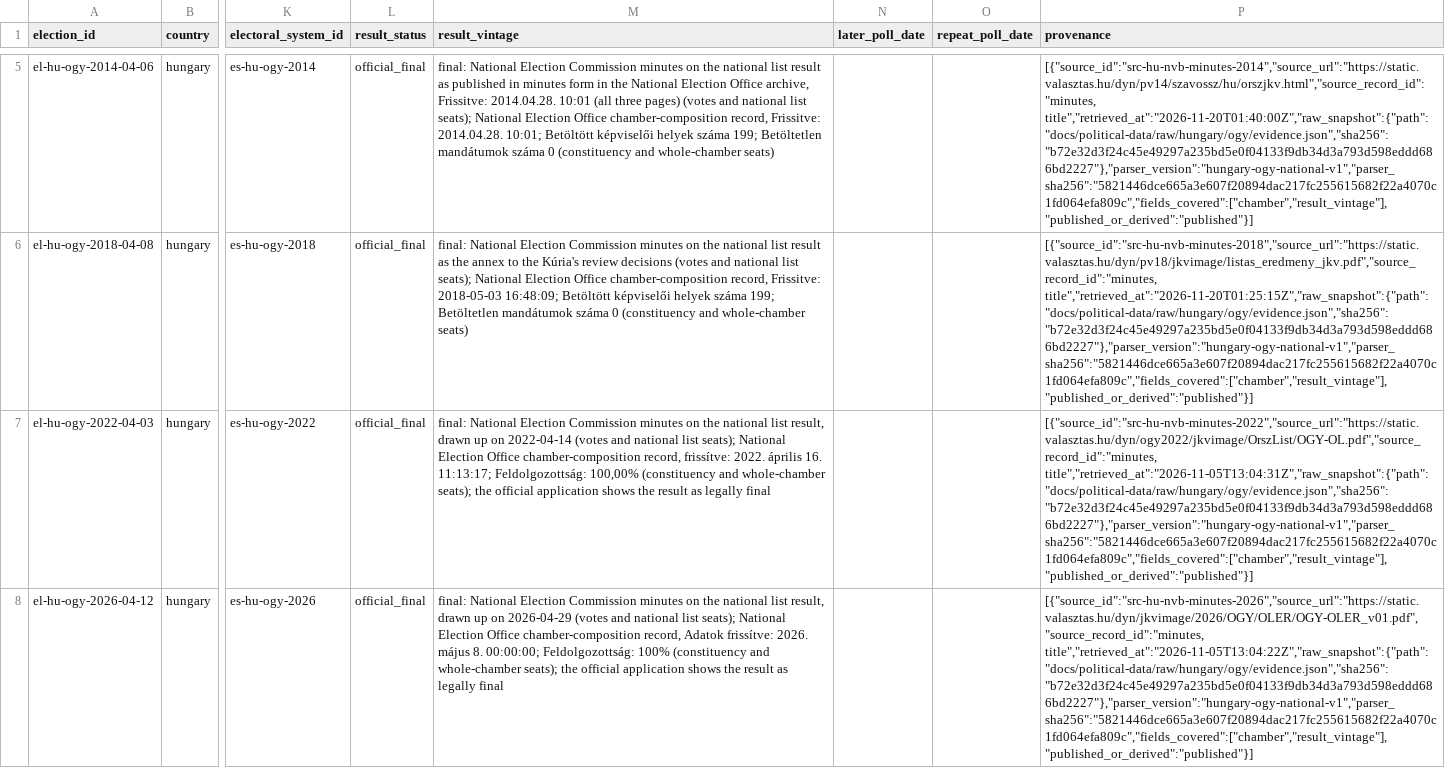
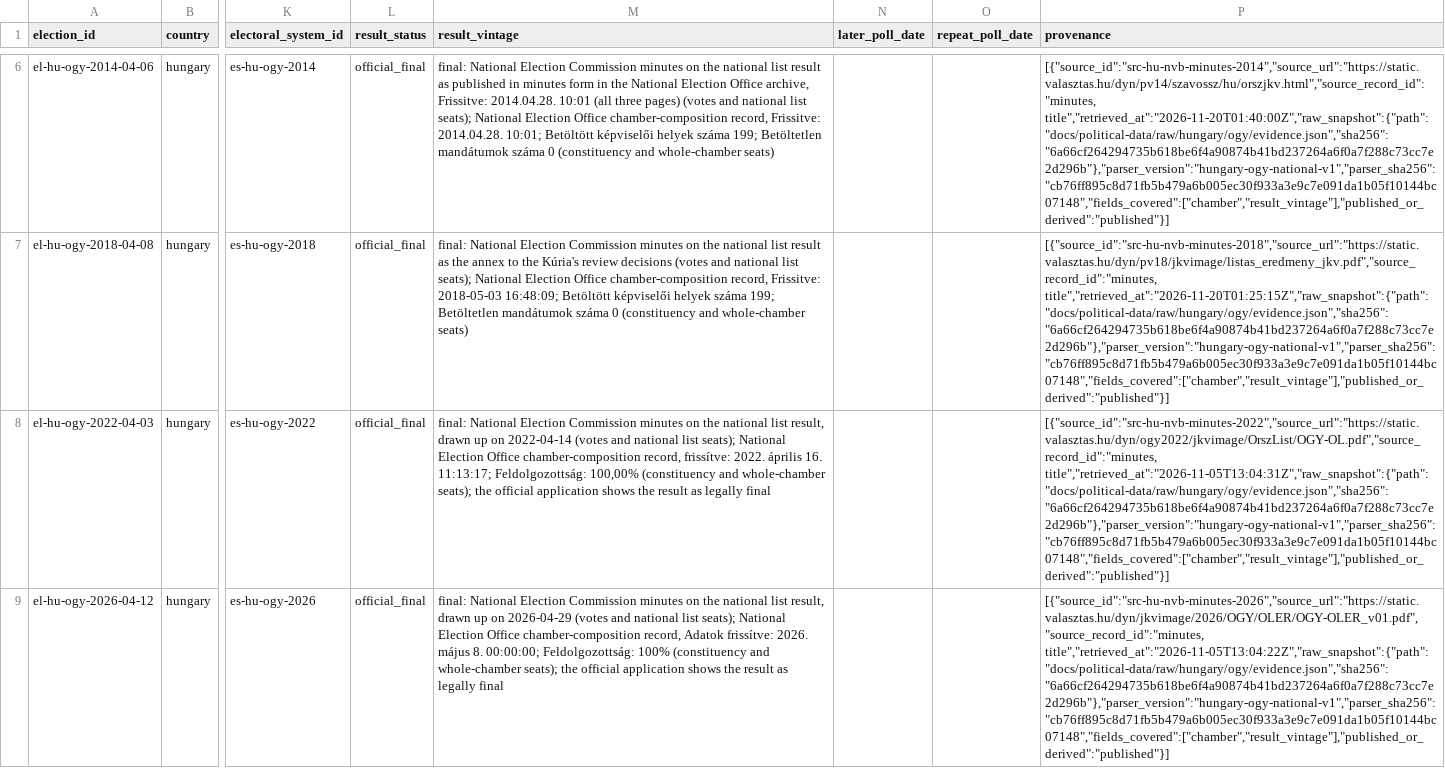
Before and after one commit to hui-sallai/central-europe-political-atlas, a CSV file: public/research-data/political/hungary/elections.csv, drawn as a sheet; only a part is shown, gaps mark what is left out; addresses are those after the commit; the diff covers the shown part only; the diff names each change by its address in the sheet, - before the commit and + after, or states it on an @@ line.

```diff
--- a/public/research-data/political/hungary/elections.csv
+++ b/public/research-data/political/hungary/elections.csv
-P6 (provenance): [{"source_id":"src-hu-nvb-minutes-2014","source_url":"https://static.valasztas.hu/dyn/pv14/szavossz/hu/orszjkv.html","source_record_id":"minutes, title","retrieved_at":"2026-11-20T01:40:00Z","raw_snapshot":{"path":"docs/political-data/raw/hungary/ogy/evidence.json","sha256":"b72e32d3f24c45e49297a235bd5e0f04133f9db34d3a793d598eddd686bd2227"},"parser_version":"hungary-ogy-national-v1","parser_sha256":"5821446dce665a3e607f20894dac217fc255615682f22a4070c1fd064efa809c","fields_covered":["chamber","result_vintage"],"published_or_derived":"published"}]
+P6 (provenance): [{"source_id":"src-hu-nvb-minutes-2014","source_url":"https://static.valasztas.hu/dyn/pv14/szavossz/hu/orszjkv.html","source_record_id":"minutes, title","retrieved_at":"2026-11-20T01:40:00Z","raw_snapshot":{"path":"docs/political-data/raw/hungary/ogy/evidence.json","sha256":"6a66cf264294735b618be6f4a90874b41bd237264a6f0a7f288c73cc7e2d296b"},"parser_version":"hungary-ogy-national-v1","parser_sha256":"cb76ff895c8d71fb5b479a6b005ec30f933a3e9c7e091da1b05f10144bc07148","fields_covered":["chamber","result_vintage"],"published_or_derived":"published"}]
-P7 (provenance): [{"source_id":"src-hu-nvb-minutes-2018","source_url":"https://static.valasztas.hu/dyn/pv18/jkvimage/listas_eredmeny_jkv.pdf","source_record_id":"minutes, title","retrieved_at":"2026-11-20T01:25:15Z","raw_snapshot":{"path":"docs/political-data/raw/hungary/ogy/evidence.json","sha256":"b72e32d3f24c45e49297a235bd5e0f04133f9db34d3a793d598eddd686bd2227"},"parser_version":"hungary-ogy-national-v1","parser_sha256":"5821446dce665a3e607f20894dac217fc255615682f22a4070c1fd064efa809c","fields_covered":["chamber","result_vintage"],"published_or_derived":"published"}]
+P7 (provenance): [{"source_id":"src-hu-nvb-minutes-2018","source_url":"https://static.valasztas.hu/dyn/pv18/jkvimage/listas_eredmeny_jkv.pdf","source_record_id":"minutes, title","retrieved_at":"2026-11-20T01:25:15Z","raw_snapshot":{"path":"docs/political-data/raw/hungary/ogy/evidence.json","sha256":"6a66cf264294735b618be6f4a90874b41bd237264a6f0a7f288c73cc7e2d296b"},"parser_version":"hungary-ogy-national-v1","parser_sha256":"cb76ff895c8d71fb5b479a6b005ec30f933a3e9c7e091da1b05f10144bc07148","fields_covered":["chamber","result_vintage"],"published_or_derived":"published"}]
-P8 (provenance): [{"source_id":"src-hu-nvb-minutes-2022","source_url":"https://static.valasztas.hu/dyn/ogy2022/jkvimage/OrszList/OGY-OL.pdf","source_record_id":"minutes, title","retrieved_at":"2026-11-05T13:04:31Z","raw_snapshot":{"path":"docs/political-data/raw/hungary/ogy/evidence.json","sha256":"b72e32d3f24c45e49297a235bd5e0f04133f9db34d3a793d598eddd686bd2227"},"parser_version":"hungary-ogy-national-v1","parser_sha256":"5821446dce665a3e607f20894dac217fc255615682f22a4070c1fd064efa809c","fields_covered":["chamber","result_vintage"],"published_or_derived":"published"}]
+P8 (provenance): [{"source_id":"src-hu-nvb-minutes-2022","source_url":"https://static.valasztas.hu/dyn/ogy2022/jkvimage/OrszList/OGY-OL.pdf","source_record_id":"minutes, title","retrieved_at":"2026-11-05T13:04:31Z","raw_snapshot":{"path":"docs/political-data/raw/hungary/ogy/evidence.json","sha256":"6a66cf264294735b618be6f4a90874b41bd237264a6f0a7f288c73cc7e2d296b"},"parser_version":"hungary-ogy-national-v1","parser_sha256":"cb76ff895c8d71fb5b479a6b005ec30f933a3e9c7e091da1b05f10144bc07148","fields_covered":["chamber","result_vintage"],"published_or_derived":"published"}]
-P9 (provenance): [{"source_id":"src-hu-nvb-minutes-2026","source_url":"https://static.valasztas.hu/dyn/jkvimage/2026/OGY/OLER/OGY-OLER_v01.pdf","source_record_id":"minutes, title","retrieved_at":"2026-11-05T13:04:22Z","raw_snapshot":{"path":"docs/political-data/raw/hungary/ogy/evidence.json","sha256":"b72e32d3f24c45e49297a235bd5e0f04133f9db34d3a793d598eddd686bd2227"},"parser_version":"hungary-ogy-national-v1","parser_sha256":"5821446dce665a3e607f20894dac217fc255615682f22a4070c1fd064efa809c","fields_covered":["chamber","result_vintage"],"published_or_derived":"published"}]
+P9 (provenance): [{"source_id":"src-hu-nvb-minutes-2026","source_url":"https://static.valasztas.hu/dyn/jkvimage/2026/OGY/OLER/OGY-OLER_v01.pdf","source_record_id":"minutes, title","retrieved_at":"2026-11-05T13:04:22Z","raw_snapshot":{"path":"docs/political-data/raw/hungary/ogy/evidence.json","sha256":"6a66cf264294735b618be6f4a90874b41bd237264a6f0a7f288c73cc7e2d296b"},"parser_version":"hungary-ogy-national-v1","parser_sha256":"cb76ff895c8d71fb5b479a6b005ec30f933a3e9c7e091da1b05f10144bc07148","fields_covered":["chamber","result_vintage"],"published_or_derived":"published"}]
```
Also changed, not shown: 1 added row and 3 edited cells elsewhere in this file, public/research-data/political/hungary/legislatures.csv, public/research-data/political/hungary/political_source_registry.csv, 43 other files.
